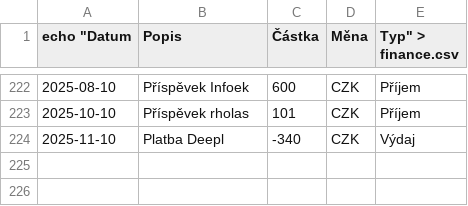
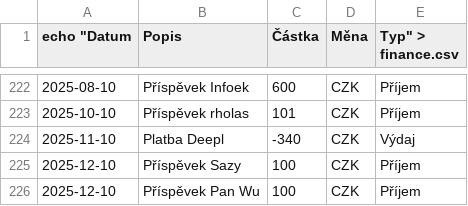
Before and after one commit to zkreml/prehlad-financi-komunity, a CSV file: finance.csv, drawn as a sheet; only a part is shown, gaps mark what is left out.

Commit message:
Aktualizace souboru finance.csv

```diff
--- a/finance.csv
+++ b/finance.csv
@@ -224 +224,3 @@
 2025-11-10,Platba Deepl,-340,CZK,Výdaj
+2025-12-10,Příspěvek Sazy,100,CZK,Příjem
+2025-12-10,Příspěvek Pan Wu,100,CZK,Příjem
```
